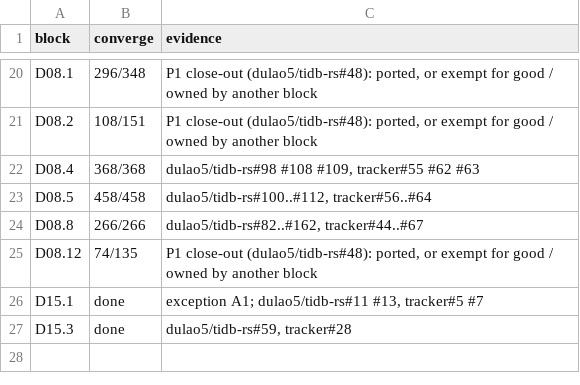
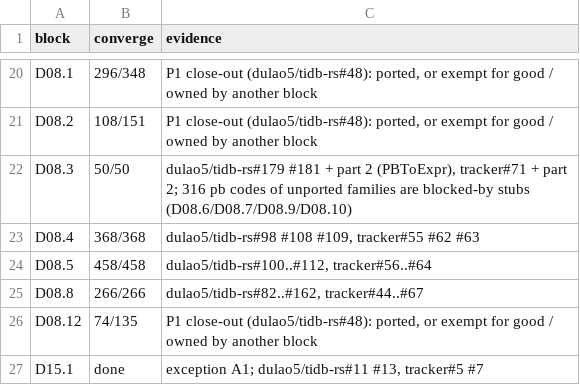
Before and after one commit to dulao5/tidb-rs-tracker, a TSV file: data/blocks_done.tsv, drawn as a sheet; only a part is shown, gaps mark what is left out; the shorter side is filled out with more unchanged rows.

```diff
--- a/data/blocks_done.tsv
+++ b/data/blocks_done.tsv
@@ -21,2 +21,3 @@ D08.1	296/348	P1 close-out (dulao5/tidb-rs#48): ported, or exempt for good / own
 D08.2	108/151	P1 close-out (dulao5/tidb-rs#48): ported, or exempt for good / owned by another block
+D08.3	50/50	dulao5/tidb-rs#179 #181 + part 2 (PBToExpr), tracker#71 + part 2; 316 pb codes of unported families are blocked-by stubs (D08.6/D08.7/D08.9/D08.10)
 D08.4	368/368	dulao5/tidb-rs#98 #108 #109, tracker#55 #62 #63
```
Also changed, not shown: 4 other files.
